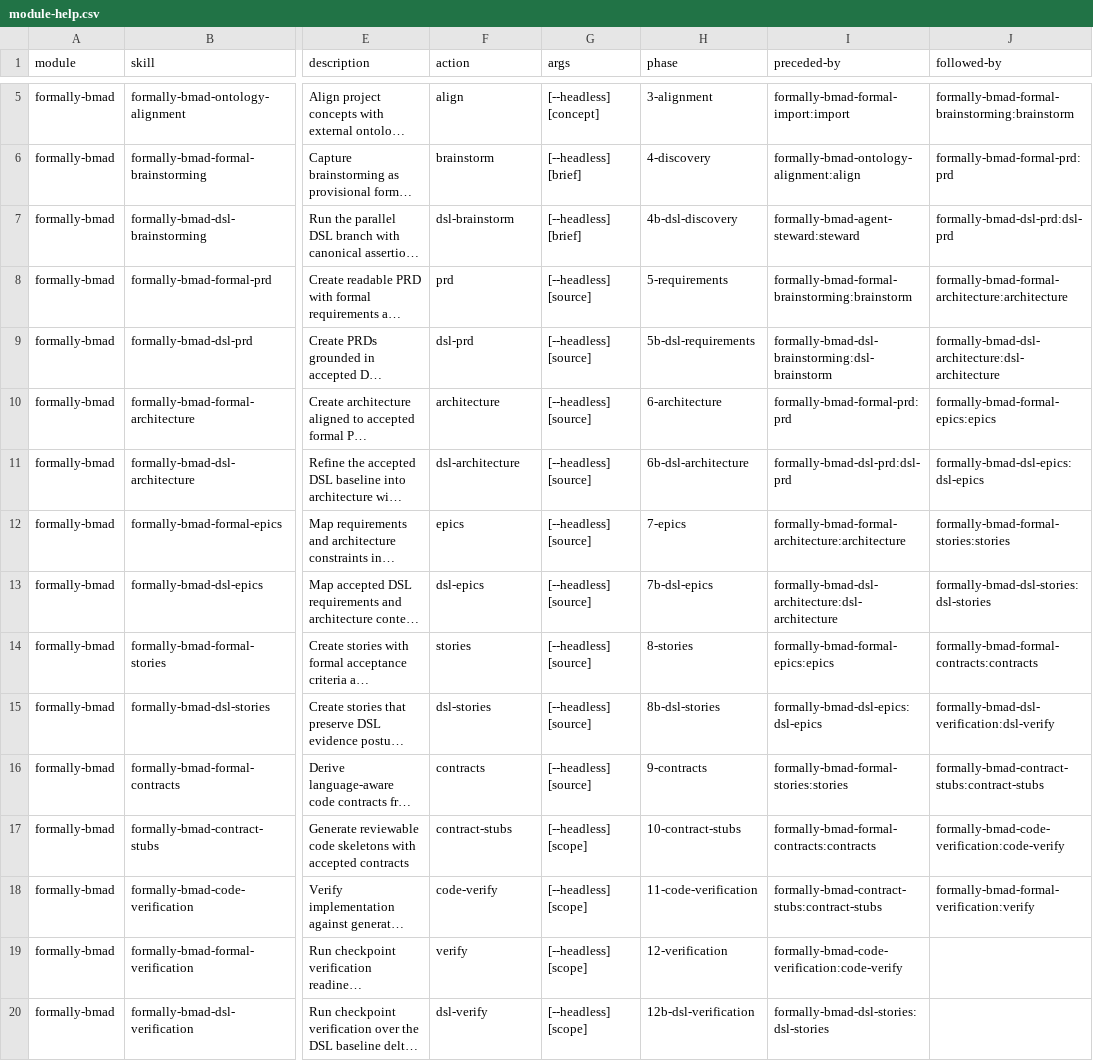
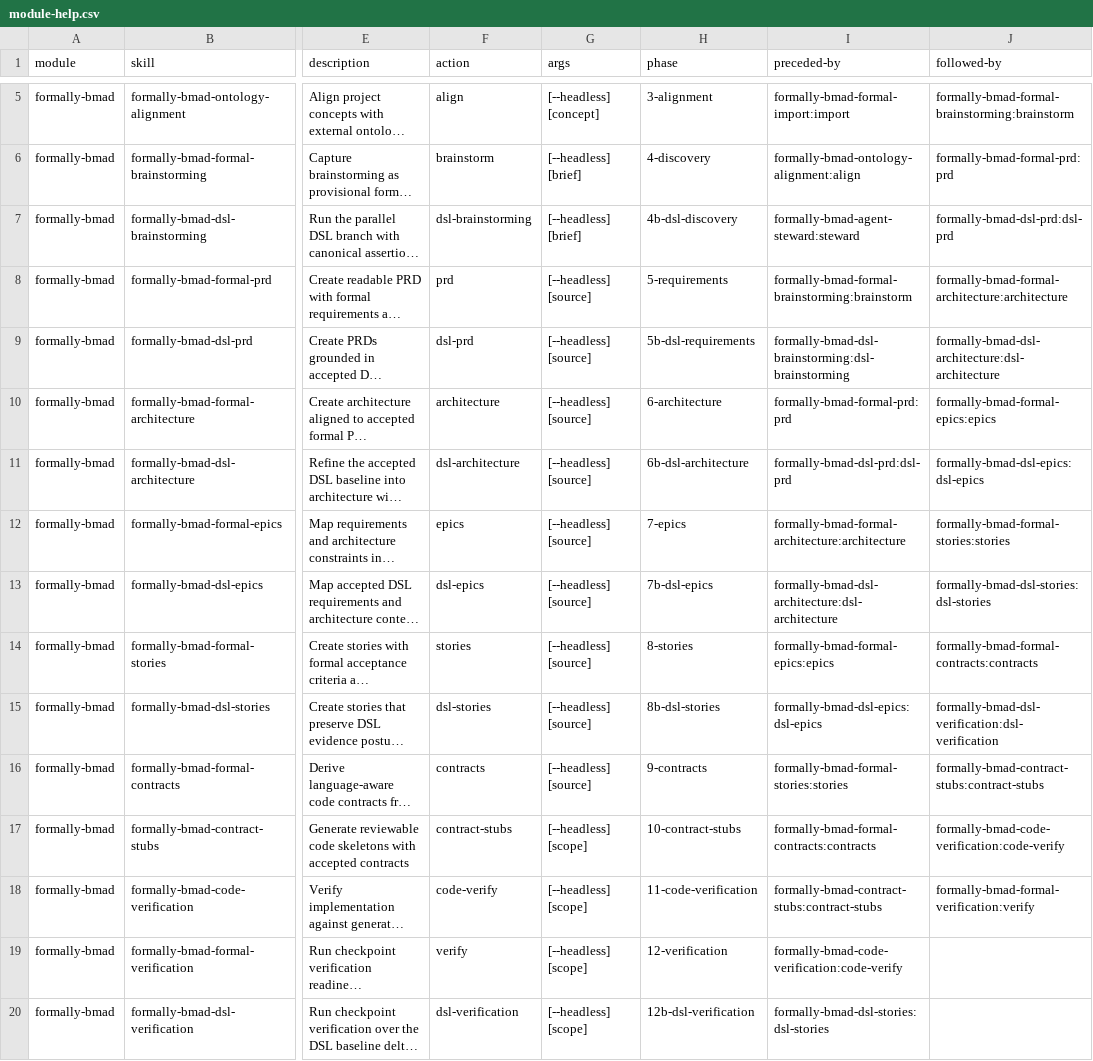
Before and after one commit to dmrpereira/bmadOntologies, a CSV file: skills/formally-bmad-setup/assets/module-help.csv, drawn as a sheet; only a part is shown, gaps mark what is left out; long unchanged cells end in …; the diff names each change by its address in the sheet, - before the commit and + after, or states it on an @@ line.

```diff
--- a/skills/formally-bmad-setup/assets/module-help.csv
+++ b/skills/formally-bmad-setup/assets/module-help.csv
-F7 (action): dsl-brainstorm
+F7 (action): dsl-brainstorming
-I9 (preceded-by): formally-bmad-dsl-brainstorming:dsl-brainstorm
+I9 (preceded-by): formally-bmad-dsl-brainstorming:dsl-brainstorming
-J15 (followed-by): formally-bmad-dsl-verification:dsl-verify
+J15 (followed-by): formally-bmad-dsl-verification:dsl-verification
-F20 (action): dsl-verify
+F20 (action): dsl-verification
```
Also changed, not shown: 4 other files.
